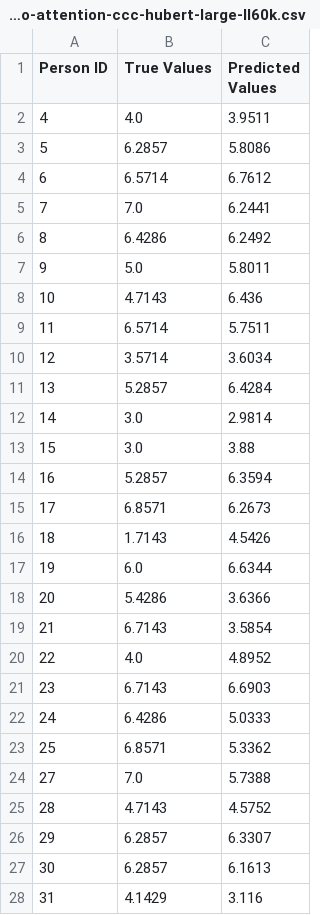
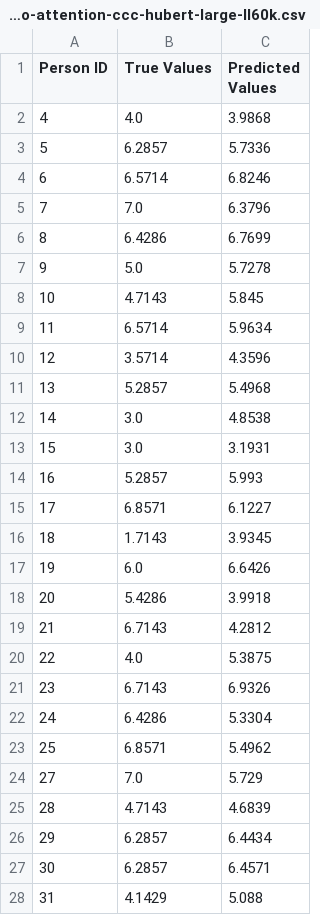
Before and after one commit to ricardocsantana/speech-to-joy, a CSV file: predictions-audio-attention-ccc-hubert-large-ll60k.csv, drawn as a sheet; only a part is shown; the diff covers the shown part only.

```diff
--- a/predictions-audio-attention-ccc-hubert-large-ll60k.csv
+++ b/predictions-audio-attention-ccc-hubert-large-ll60k.csv
@@ -1,28 +1,28 @@
 Person ID,True Values,Predicted Values
-4,4.0,3.9511
-5,6.2857,5.8086
-6,6.5714,6.7612
-7,7.0,6.2441
-8,6.4286,6.2492
-9,5.0,5.8011
-10,4.7143,6.436
-11,6.5714,5.7511
-12,3.5714,3.6034
-13,5.2857,6.4284
-14,3.0,2.9814
-15,3.0,3.88
-16,5.2857,6.3594
-17,6.8571,6.2673
-18,1.7143,4.5426
-19,6.0,6.6344
-20,5.4286,3.6366
-21,6.7143,3.5854
-22,4.0,4.8952
-23,6.7143,6.6903
-24,6.4286,5.0333
-25,6.8571,5.3362
-27,7.0,5.7388
-28,4.7143,4.5752
-29,6.2857,6.3307
-30,6.2857,6.1613
-31,4.1429,3.116
+4,4.0,3.9868
+5,6.2857,5.7336
+6,6.5714,6.8246
+7,7.0,6.3796
+8,6.4286,6.7699
+9,5.0,5.7278
+10,4.7143,5.845
+11,6.5714,5.9634
+12,3.5714,4.3596
+13,5.2857,5.4968
+14,3.0,4.8538
+15,3.0,3.1931
+16,5.2857,5.993
+17,6.8571,6.1227
+18,1.7143,3.9345
+19,6.0,6.6426
+20,5.4286,3.9918
+21,6.7143,4.2812
+22,4.0,5.3875
+23,6.7143,6.9326
+24,6.4286,5.3304
+25,6.8571,5.4962
+27,7.0,5.729
+28,4.7143,4.6839
+29,6.2857,6.4434
+30,6.2857,6.4571
+31,4.1429,5.088
```
Also changed, not shown: 11 edited cells elsewhere in this file, fused_predictions_avg-sfr.csv, fused_predictions_avg-t5-mean.csv, 14 other files.
